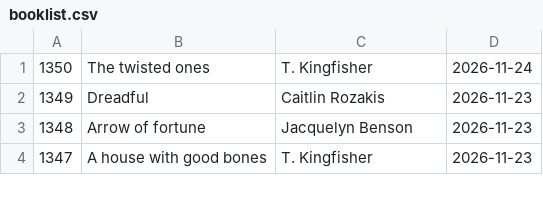
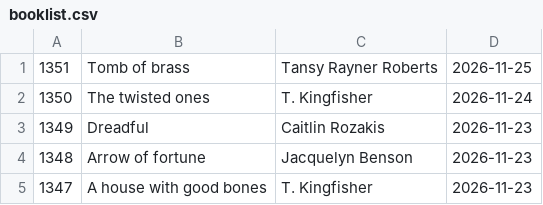
Before and after one commit to talopine/Gloomy-Octopus-Blog, a CSV file: content/pages/booklist/booklist.csv, drawn as a sheet; only a part is shown; the diff names each change by its address in the sheet, - before the commit and + after, or states it on an @@ line.

Commit message:
Update booklist.csv

```diff
--- a/content/pages/booklist/booklist.csv
+++ b/content/pages/booklist/booklist.csv
+row 1: 1351 | Tomb of brass | Tansy Rayner Roberts | 2026-11-25
```
